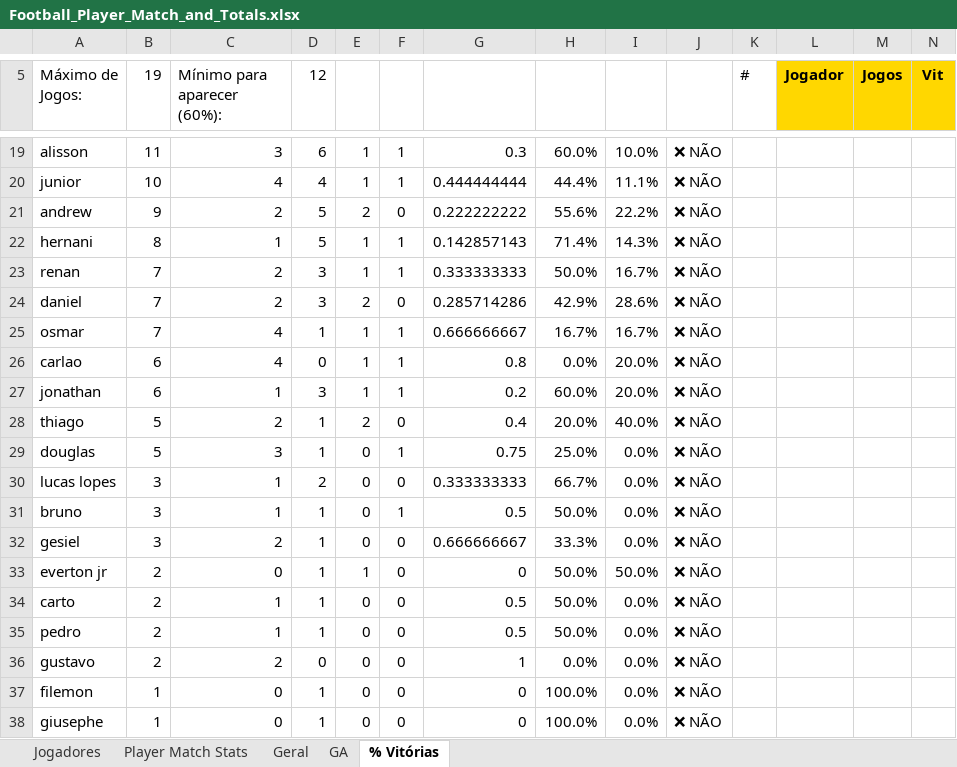
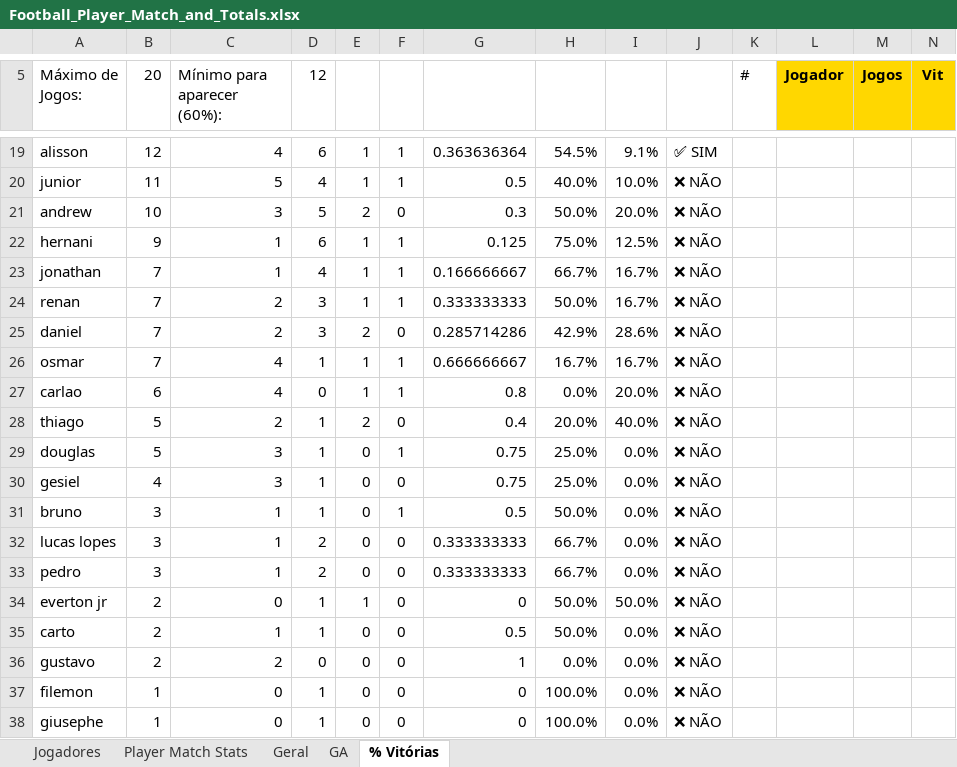
Before and after one commit to lvolcov/pelada-mcr-stats, an Excel workbook: Football_Player_Match_and_Totals.xlsx, sheet % Vitórias, drawn as a sheet; only a part is shown, gaps mark what is left out; values as stored, in another font and other column widths than the file's, no borders; removed rows and columns are numbered as before the commit, all else as after; rows hold the shown columns only; the diff covers the shown part only; the diff names each change by its address in the sheet, - before the commit and + after, or states it on an @@ line.

```diff
--- a/Football_Player_Match_and_Totals.xlsx (sheet % Vitórias)
+++ b/Football_Player_Match_and_Totals.xlsx (sheet % Vitórias)
-B5: 19
+B5: 20
-B19 (20): 11
+B19 (20): 12
-C19 (Mínimo para aparecer (60%):): 3
+C19 (Mínimo para aparecer (60%):): 4
-G19: 0.3
+G19: 0.363636364
-H19: 60.0%
+H19: 54.5%
-I19: 10.0%
+I19: 9.1%
-J19: ❌ NÃO
+J19: ✅ SIM
-B20 (20): 10
+B20 (20): 11
-C20 (Mínimo para aparecer (60%):): 4
+C20 (Mínimo para aparecer (60%):): 5
-G20: 0.444444444
+G20: 0.5
-H20: 44.4%
+H20: 40.0%
-I20: 11.1%
+I20: 10.0%
-B21 (20): 9
+B21 (20): 10
-C21 (Mínimo para aparecer (60%):): 2
+C21 (Mínimo para aparecer (60%):): 3
-G21: 0.222222222
+G21: 0.3
-H21: 55.6%
+H21: 50.0%
-I21: 22.2%
+I21: 20.0%
-B22 (20): 8
+B22 (20): 9
-D22 (12): 5
+D22 (12): 6
-G22: 0.142857143
+G22: 0.125
-H22: 71.4%
+H22: 75.0%
-I22: 14.3%
+I22: 12.5%
+row 23: jonathan | 7 | 1 | 4 | 1 | 1 | 0.166666667 | 66.7% | 16.7% | ❌ NÃO
-row 27: jonathan | 6 | 1 | 3 | 1 | 1 | 0.2 | 60.0% | 20.0% | ❌ NÃO
+row 30: gesiel | 4 | 3 | 1 | 0 | 0 | 0.75 | 25.0% | 0.0% | ❌ NÃO
+row 31: bruno | 3 | 1 | 1 | 0 | 1 | 0.5 | 50.0% | 0.0% | ❌ NÃO
-A33 (Máximo de Jogos:): bruno
+A33 (Máximo de Jogos:): pedro
-D33 (12): 1
+D33 (12): 2
-F33: 1
+F33: 0
-G33: 0.5
+G33: 0.333333333
-H33: 50.0%
+H33: 66.7%
-row 32: gesiel | 3 | 2 | 1 | 0 | 0 | 0.666666667 | 33.3% | 0.0% | ❌ NÃO
-row 35: pedro | 2 | 1 | 1 | 0 | 0 | 0.5 | 50.0% | 0.0% | ❌ NÃO
```
Also changed, not shown: 4 added rows, 4 removed rows and 81 edited cells elsewhere in this sheet, sheet Geral, sheet Player Match Stats, sheet GA, formulas that keep their value.
